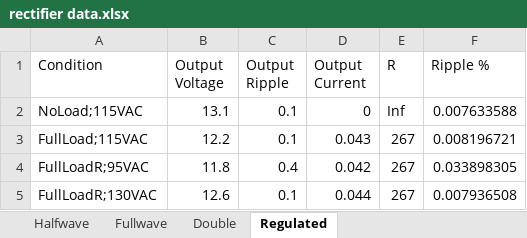
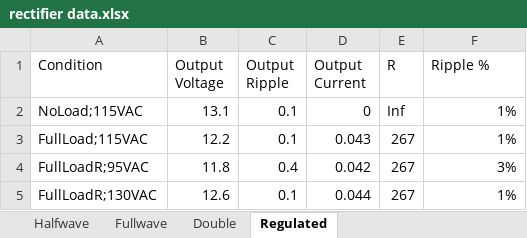
Before and after one commit to evenator/EECS-371, an Excel workbook: Lab 3/rectifier data.xlsx, sheet Regulated, drawn as a sheet; values as stored, in another font and other column widths than the file's, no borders; the diff names each change by its address in the sheet, - before the commit and + after, or states it on an @@ line.

```diff
--- a/Lab 3/rectifier data.xlsx (sheet Regulated)
+++ b/Lab 3/rectifier data.xlsx (sheet Regulated)
-F2 (Ripple %): 0.007633588
+F2 (Ripple %): 1%
-F3 (Ripple %): 0.008196721
+F3 (Ripple %): 1%
-F4 (Ripple %): 0.033898305
+F4 (Ripple %): 3%
-F5 (Ripple %): 0.007936508
+F5 (Ripple %): 1%
```
Also changed, not shown: sheet Fullwave, sheet Double, sheet Halfwave, Lab 3/filter gain.xlsx, 2 other files.
